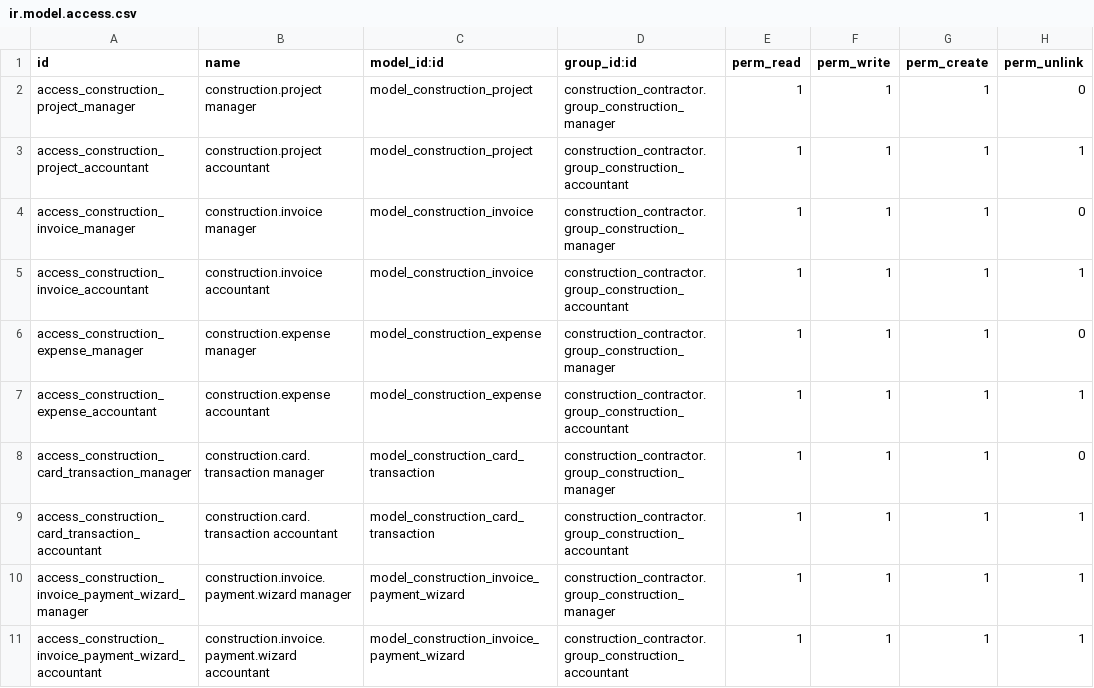
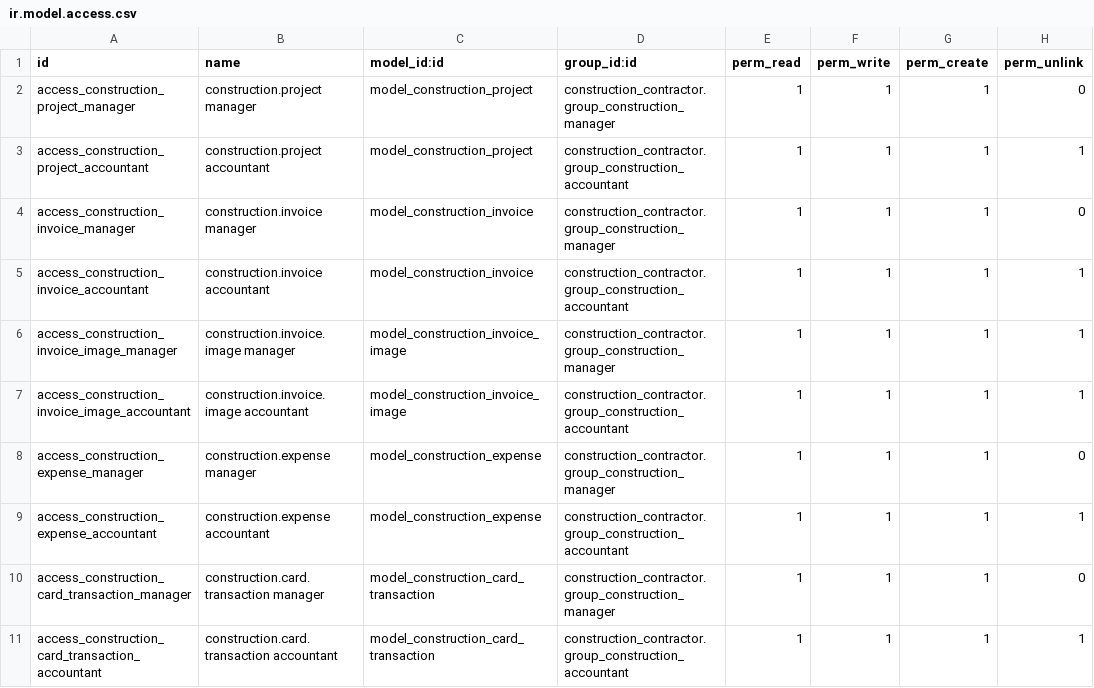
Before and after one commit to sbnseiler72/construction-contractor, a CSV file: construction_contractor/security/ir.model.access.csv, drawn as a sheet; only a part is shown; the shorter side is filled out with more unchanged rows; the diff names each change by its address in the sheet, - before the commit and + after, or states it on an @@ line.

```diff
--- a/construction_contractor/security/ir.model.access.csv
+++ b/construction_contractor/security/ir.model.access.csv
+row 6: access_construction_invoice_image_manager | construction.invoice.image manager | model_construction_invoice_image | construction_contractor.group_construction_manager | 1 | 1 | 1 | 1
+row 7: access_construction_invoice_image_accountant | construction.invoice.image accountant | model_construction_invoice_image | construction_contractor.group_construction_accountant | 1 | 1 | 1 | 1
```
Also changed, not shown: 4 other files.
